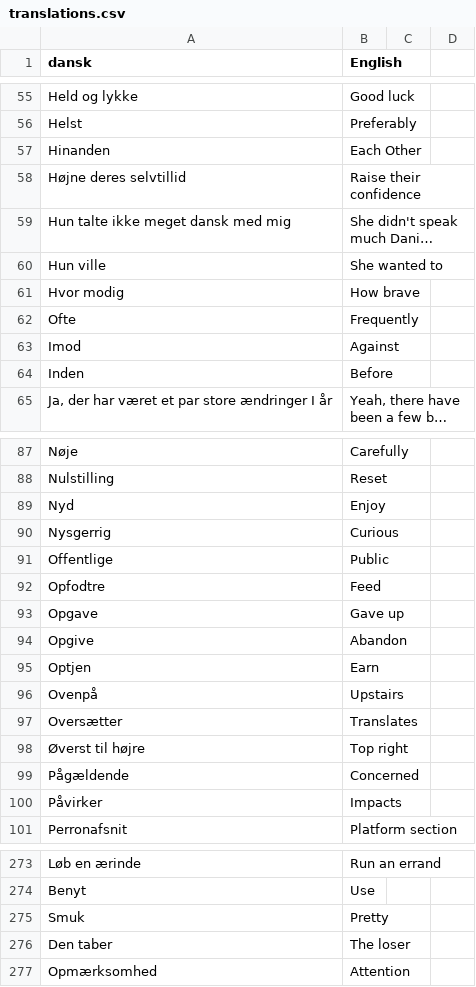
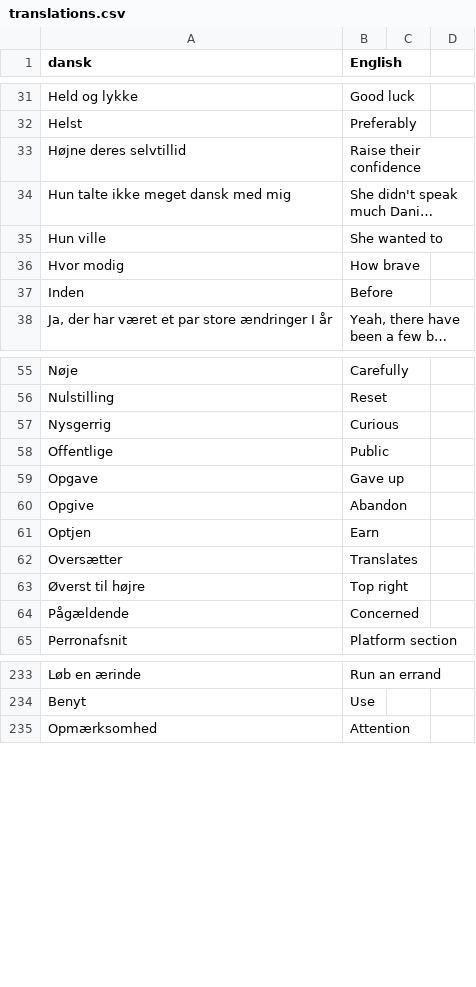
Before and after one commit to smithniels/Daily-Danish, a CSV file: translations.csv, drawn as a sheet; only a part is shown, gaps mark what is left out; long unchanged cells end in …; the diff covers the shown part only.

```diff
--- a/translations.csv
+++ b/translations.csv
@@ -56,3 +32,2 @@ Held og lykke, Good luck
 Helst, Preferably
-Hinanden, Each Other
 Højne deres selvtillid, Raise their confidence
@@ -61,4 +36,2 @@ Hun ville, She wanted to
 Hvor modig, How brave
-Ofte, Frequently
-Imod, Against
 Inden, Before
@@ -88,6 +56,4 @@ Nøje, Carefully
 Nulstilling, Reset
-Nyd, Enjoy
 Nysgerrig, Curious
 Offentlige, Public
-Opfodtre, Feed
 Opgave, Gave up
@@ -95,3 +61,2 @@ Opgive, Abandon
 Optjen, Earn
-Ovenpå, Upstairs
 Oversætter, Translates
@@ -99,3 +64,2 @@ Oversætter, Translates
 Pågældende, Concerned
-Påvirker, Impacts
 Perronafsnit, Platform section
@@ -274,4 +234,2 @@ Løb en ærinde, Run an errand
 Benyt, Use
-Smuk, Pretty
-Den taber, The loser
 Opmærksomhed, Attention
```
Also changed, not shown: 11 added rows, 35 removed rows and 2 edited cells elsewhere in this file, 2 other files.
